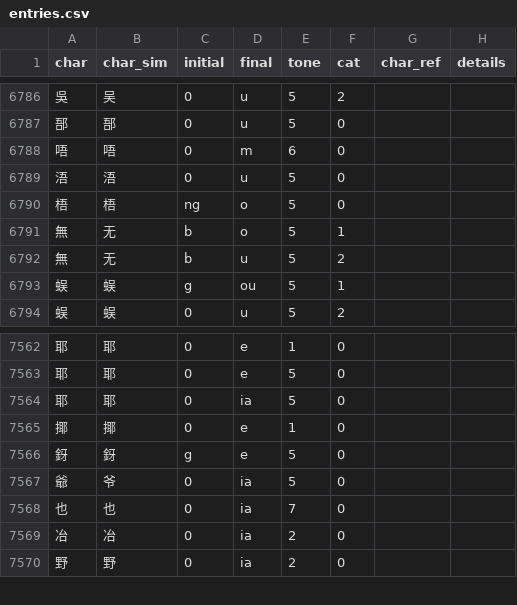
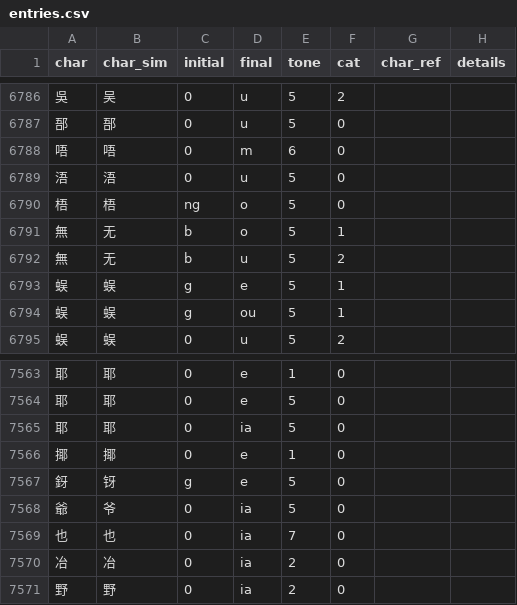
Before and after one commit to pujdict/pujdict, a CSV file: src/.vuepress/public/data/entries.csv, drawn as a sheet; only a part is shown, gaps mark what is left out.

Commit message:
初步校对声母g的简体字形和现有字音。

```diff
--- a/src/.vuepress/public/data/entries.csv
+++ b/src/.vuepress/public/data/entries.csv
@@ -6792,2 +6792,3 @@ char,char_sim,initial,final,tone,cat,char_ref,details
 無,无,b,u,5,2,,
+蜈,蜈,g,e,5,1,,
 蜈,蜈,g,ou,5,1,,
@@ -7565,3 +7566,3 @@ char,char_sim,initial,final,tone,cat,char_ref,details
 揶,揶,0,e,1,0,,
-釾,釾,g,e,5,0,,
+釾,䥺,g,e,5,0,,
 爺,爷,0,ia,5,0,,
```
